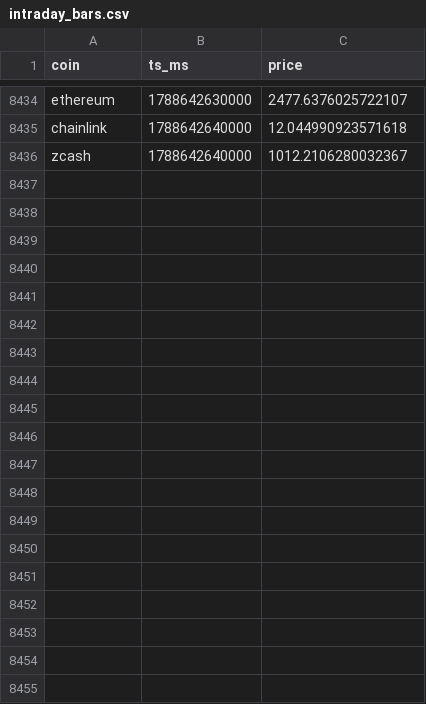
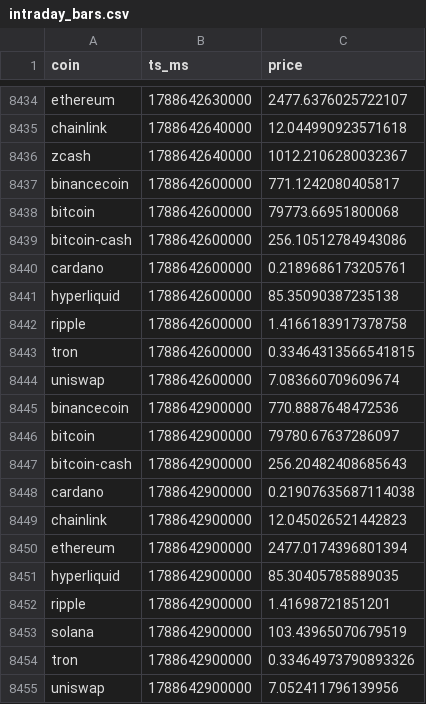
Before and after one commit to Bash-Collects-Crypto/Kirktron, a CSV file: intraday_bars.csv, drawn as a sheet; only a part is shown, gaps mark what is left out; the diff covers the shown part only; the diff names each change by its address in the sheet, - before the commit and + after, or states it on an @@ line.

```diff
--- a/intraday_bars.csv
+++ b/intraday_bars.csv
+row 8437: binancecoin | 1788642600000 | 771.1242080405817
+row 8438: bitcoin | 1788642600000 | 79773.66951800068
+row 8439: bitcoin-cash | 1788642600000 | 256.10512784943086
+row 8440: cardano | 1788642600000 | 0.2189686173205761
+row 8441: hyperliquid | 1788642600000 | 85.35090387235138
+row 8442: ripple | 1788642600000 | 1.4166183917378758
+row 8443: tron | 1788642600000 | 0.33464313566541815
+row 8444: uniswap | 1788642600000 | 7.083660709609674
+row 8445: binancecoin | 1788642900000 | 770.8887648472536
+row 8446: bitcoin | 1788642900000 | 79780.67637286097
+row 8447: bitcoin-cash | 1788642900000 | 256.20482408685643
+row 8448: cardano | 1788642900000 | 0.21907635687114038
+row 8449: chainlink | 1788642900000 | 12.045026521442823
+row 8450: ethereum | 1788642900000 | 2477.0174396801394
+row 8451: hyperliquid | 1788642900000 | 85.30405785889035
+row 8452: ripple | 1788642900000 | 1.41698721851201
+row 8453: solana | 1788642900000 | 103.43965070679519
+row 8454: tron | 1788642900000 | 0.33464973790893326
+row 8455: uniswap | 1788642900000 | 7.052411796139956
```
Also changed, not shown: 16 added rows elsewhere in this file, equity_history.csv, gate_census.csv, 6 other files.
